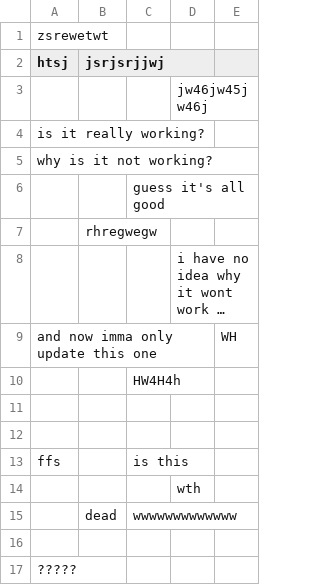
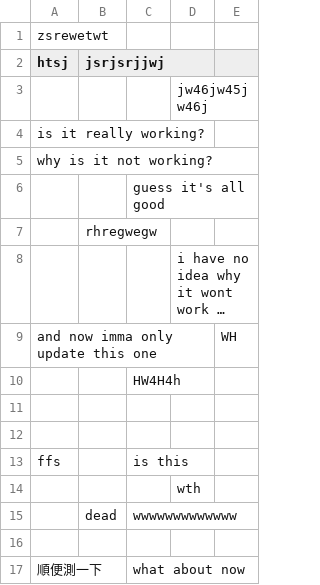
Before and after one commit to akimoto-arashi/spreadsheet_version_control, a CSV file: 工作表1.csv, drawn as a sheet; long unchanged cells end in …; removed rows and columns are numbered as before the commit, all else as after; the diff names each change by its address in the sheet, - before the commit and + after, or states it on an @@ line.

Commit message:
Update by RLC

```diff
--- a/工作表1.csv
+++ b/工作表1.csv
-row 17: ?????
+row 17: 順便測一下 |  | what about now
```
